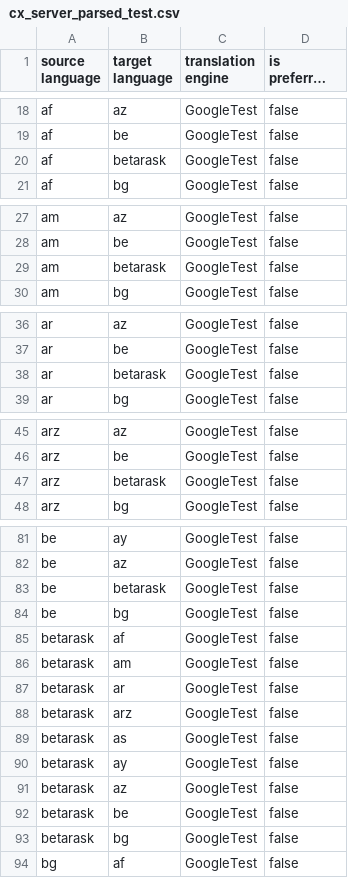
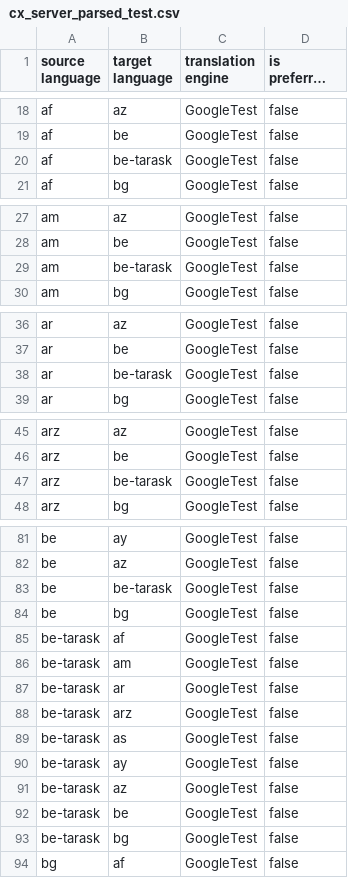
Before and after one commit to ahn-nath/wikimedia-csv-parser, a CSV file: output_files/cx_server_parsed_test.csv, drawn as a sheet; only a part is shown, gaps mark what is left out; long unchanged cells end in …; the diff covers the shown part only.

```diff
--- a/output_files/cx_server_parsed_test.csv
+++ b/output_files/cx_server_parsed_test.csv
@@ -19,3 +19,3 @@ af,az,GoogleTest,false
 af,be,GoogleTest,false
-af,betarask,GoogleTest,false
+af,be-tarask,GoogleTest,false
 af,bg,GoogleTest,false
@@ -28,3 +28,3 @@ am,az,GoogleTest,false
 am,be,GoogleTest,false
-am,betarask,GoogleTest,false
+am,be-tarask,GoogleTest,false
 am,bg,GoogleTest,false
@@ -37,3 +37,3 @@ ar,az,GoogleTest,false
 ar,be,GoogleTest,false
-ar,betarask,GoogleTest,false
+ar,be-tarask,GoogleTest,false
 ar,bg,GoogleTest,false
@@ -46,3 +46,3 @@ arz,az,GoogleTest,false
 arz,be,GoogleTest,false
-arz,betarask,GoogleTest,false
+arz,be-tarask,GoogleTest,false
 arz,bg,GoogleTest,false
@@ -82,13 +82,13 @@ be,ay,GoogleTest,false
 be,az,GoogleTest,false
-be,betarask,GoogleTest,false
+be,be-tarask,GoogleTest,false
 be,bg,GoogleTest,false
-betarask,af,GoogleTest,false
-betarask,am,GoogleTest,false
-betarask,ar,GoogleTest,false
-betarask,arz,GoogleTest,false
-betarask,as,GoogleTest,false
-betarask,ay,GoogleTest,false
-betarask,az,GoogleTest,false
-betarask,be,GoogleTest,false
-betarask,bg,GoogleTest,false
+be-tarask,af,GoogleTest,false
+be-tarask,am,GoogleTest,false
+be-tarask,ar,GoogleTest,false
+be-tarask,arz,GoogleTest,false
+be-tarask,as,GoogleTest,false
+be-tarask,ay,GoogleTest,false
+be-tarask,az,GoogleTest,false
+be-tarask,be,GoogleTest,false
+be-tarask,bg,GoogleTest,false
 bg,af,GoogleTest,false
```
Also changed, not shown: 4 edited cells elsewhere in this file, 2 other files.
